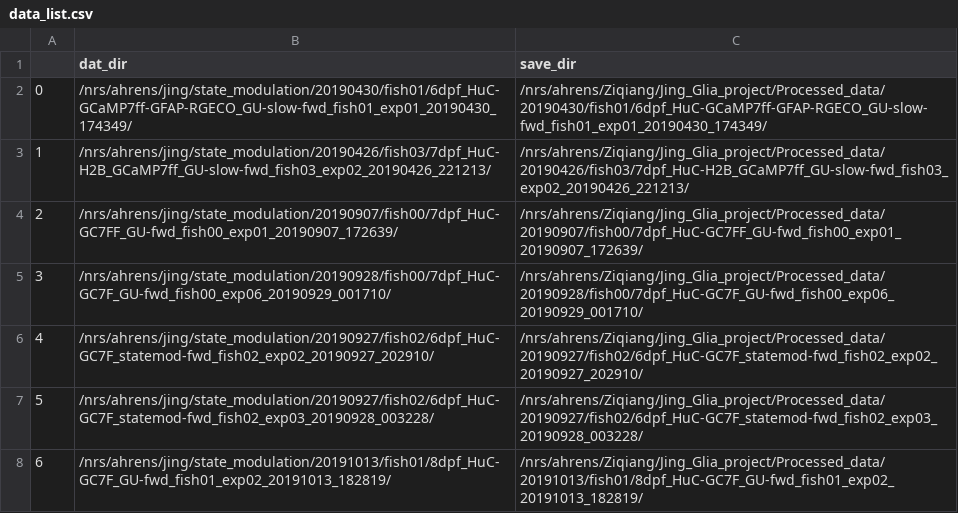
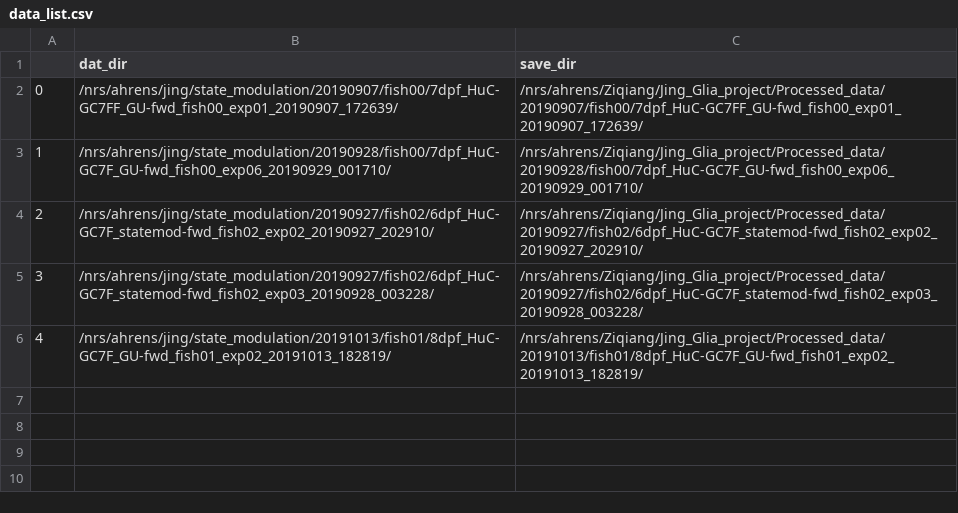
Before and after one commit to zqwei/Glia_analysis, a CSV file: Processing/data_list.csv, drawn as a sheet; removed rows and columns are numbered as before the commit, all else as after; the diff names each change by its address in the sheet, - before the commit and + after, or states it on an @@ line.

Commit message:
removed low quality datasets

```diff
--- a/Processing/data_list.csv
+++ b/Processing/data_list.csv
-row 2: 0 | /nrs/ahrens/jing/state_modulation/20190430/fish01/6dpf_HuC-GCaMP7ff-GFAP-RGECO_GU-slow-fwd_fish01_exp01_20190430_174349/ | /nrs/ahrens/Ziqiang/Jing_Glia_project/Processed_data/20190430/fish01/6dpf_HuC-GCaMP7ff-GFAP-RGECO_GU-slow-fwd_fish01_exp01_20190430_174349/
-row 3: 1 | /nrs/ahrens/jing/state_modulation/20190426/fish03/7dpf_HuC-H2B_GCaMP7ff_GU-slow-fwd_fish03_exp02_20190426_221213/ | /nrs/ahrens/Ziqiang/Jing_Glia_project/Processed_data/20190426/fish03/7dpf_HuC-H2B_GCaMP7ff_GU-slow-fwd_fish03_exp02_20190426_221213/
@@ column A renumbered from row 2 down @@
```
